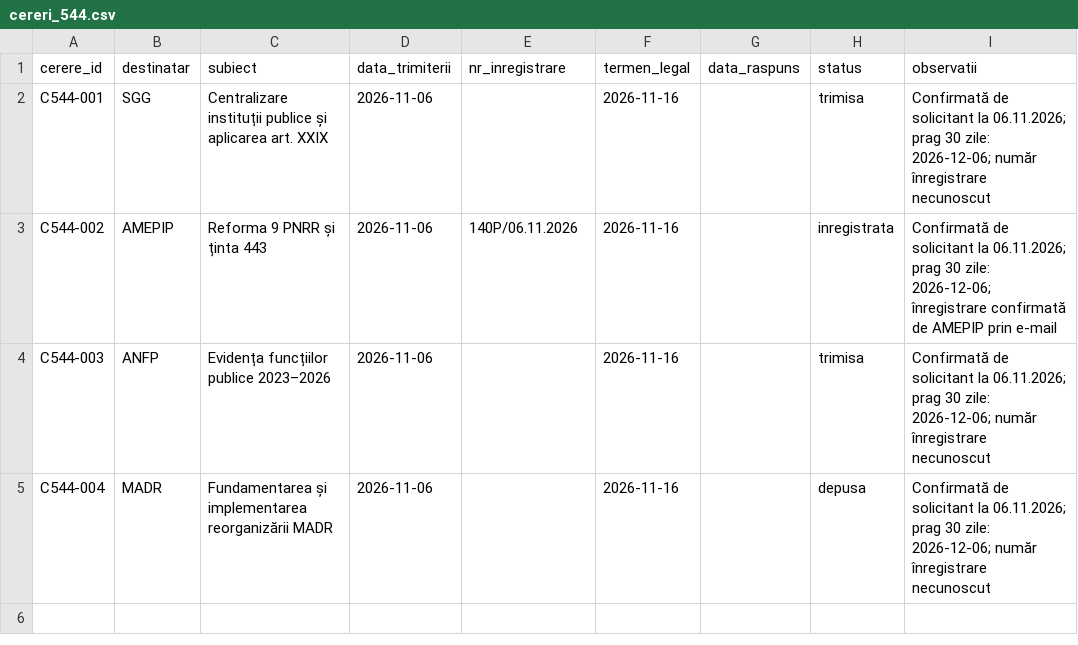
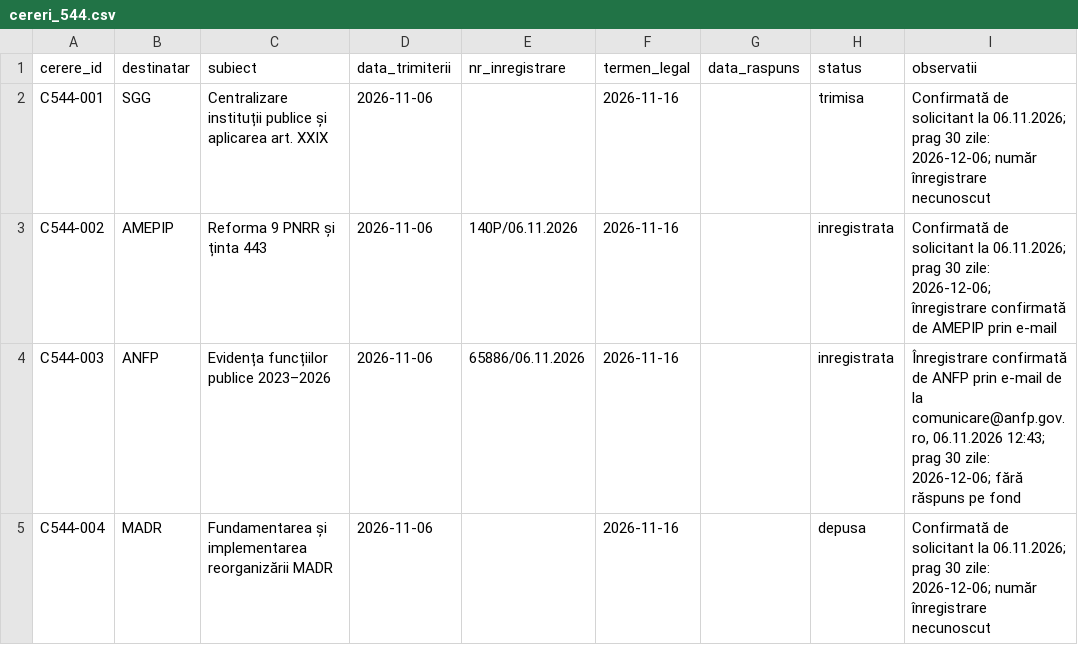
Before and after one commit to GeorgeDobritoiu/proiect_romania, a CSV file: data/audit/cereri_544.csv, drawn as a sheet.

Commit message:
Record confirmed ANFP 544 registration 65886/06.11.2026

```diff
--- a/data/audit/cereri_544.csv
+++ b/data/audit/cereri_544.csv
@@ -3,3 +3,3 @@ C544-001,SGG,Centralizare instituții publice și aplicarea art. XXIX,2026-11-06
 C544-002,AMEPIP,Reforma 9 PNRR și ținta 443,2026-11-06,140P/06.11.2026,2026-11-16,,inregistrata,"Confirmată de solicitant la 06.11.2026; prag 30 zile: 2026-12-06; înregistrare confirmată de AMEPIP prin e-mail"
-C544-003,ANFP,Evidența funcțiilor publice 2023–2026,2026-11-06,,2026-11-16,,trimisa,"Confirmată de solicitant la 06.11.2026; prag 30 zile: 2026-12-06; număr înregistrare necunoscut"
+C544-003,ANFP,Evidența funcțiilor publice 2023–2026,2026-11-06,65886/06.11.2026,2026-11-16,,inregistrata,"Înregistrare confirmată de ANFP prin e-mail de la comunicare@anfp.gov.ro, 06.11.2026 12:43; prag 30 zile: 2026-12-06; fără răspuns pe fond"
 C544-004,MADR,Fundamentarea și implementarea reorganizării MADR,2026-11-06,,2026-11-16,,depusa,"Confirmată de solicitant la 06.11.2026; prag 30 zile: 2026-12-06; număr înregistrare necunoscut"
```
